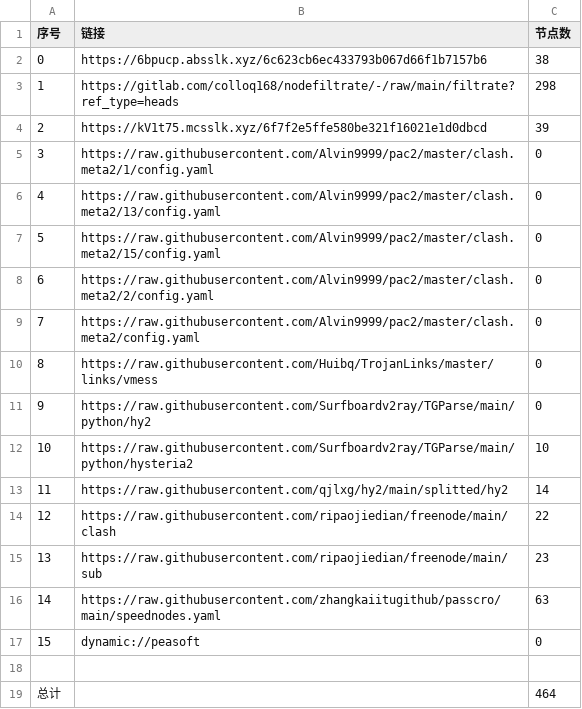
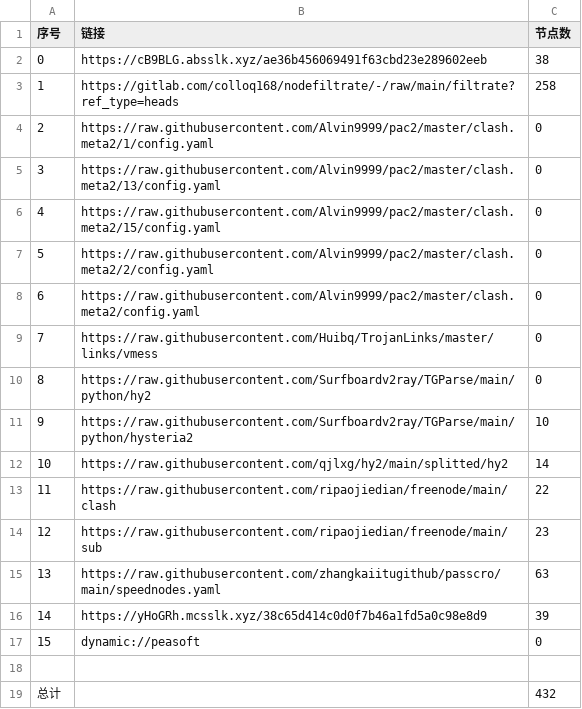
Before and after one commit to dreamMilk/AutoMergePublicNodes, a CSV file: list_result.csv, drawn as a sheet; removed rows and columns are numbered as before the commit, all else as after; the diff names each change by its address in the sheet, - before the commit and + after, or states it on an @@ line.

```diff
--- a/list_result.csv
+++ b/list_result.csv
-B2 (链接): https://6bpucp.absslk.xyz/6c623cb6ec433793b067d66f1b7157b6
+B2 (链接): https://cB9BLG.absslk.xyz/ae36b456069491f63cbd23e289602eeb
-C3 (节点数): 298
+C3 (节点数): 258
-row 4: 2 | https://kV1t75.mcsslk.xyz/6f7f2e5ffe580be321f16021e1d0dbcd | 39
@@ column A (序号) renumbered between rows 4 and 15 @@
+row 16: 14 | https://yHoGRh.mcsslk.xyz/38c65d414c0d0f7b46a1fd5a0c98e8d9 | 39
-C19 (节点数): 464
+C19 (节点数): 432
```
Also changed, not shown: 32 other files.
